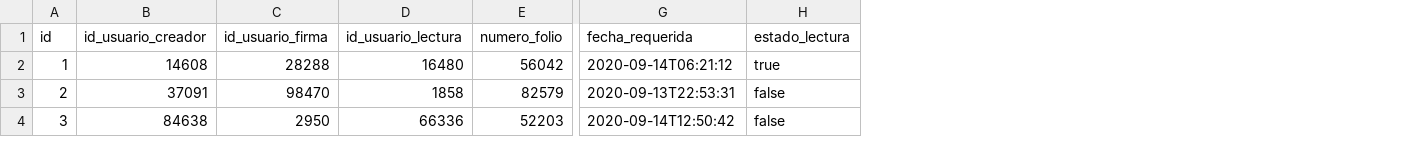
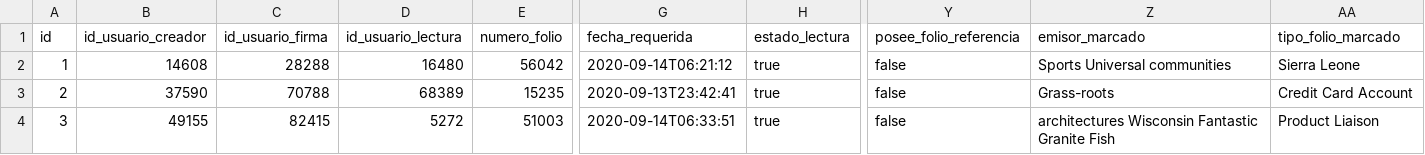
Before and after one commit to MarioEcheve/lo-digital-backend-prod-gcp, a CSV file: src/main/resources/config/liquibase/fake-data/folio.csv, drawn as a sheet; only a part is shown, gaps mark what is left out; the diff covers the shown part only; the diff names each change by its address in the sheet, - before the commit and + after, or states it on an @@ line.

```diff
--- a/src/main/resources/config/liquibase/fake-data/folio.csv
+++ b/src/main/resources/config/liquibase/fake-data/folio.csv
+column Y (posee_folio_referencia), rows 2-4: all false
+column Z (emisor_marcado), rows 2-4: Sports Universal communities | Grass-roots | architectures Wisconsin Fantastic Granite Fish
+column AA (tipo_folio_marcado), rows 2-4: Sierra Leone | Credit Card Account | Product Liaison
-B3 (id_usuario_creador): 37091
+B3 (id_usuario_creador): 37590
-C3 (id_usuario_firma): 98470
+C3 (id_usuario_firma): 70788
-D3 (id_usuario_lectura): 1858
+D3 (id_usuario_lectura): 68389
-E3 (numero_folio): 82579
+E3 (numero_folio): 15235
-G3 (fecha_requerida): 2020-09-13T22:53:31
+G3 (fecha_requerida): 2020-09-13T23:42:41
-H3:H4 (estado_lectura): false
+H3:H4 (estado_lectura): true
-B4 (id_usuario_creador): 84638
+B4 (id_usuario_creador): 49155
-C4 (id_usuario_firma): 2950
+C4 (id_usuario_firma): 82415
-D4 (id_usuario_lectura): 66336
+D4 (id_usuario_lectura): 5272
-E4 (numero_folio): 52203
+E4 (numero_folio): 51003
-G4 (fecha_requerida): 2020-09-14T12:50:42
+G4 (fecha_requerida): 2020-09-14T06:33:51
```
Also changed, not shown: 137 edited cells elsewhere in this file, 15 other files.
